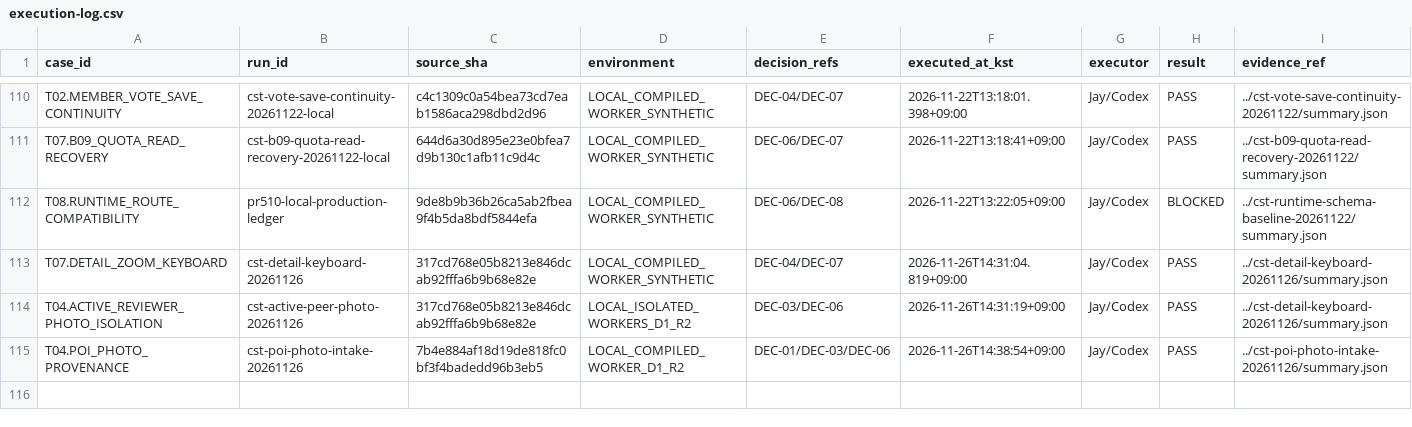
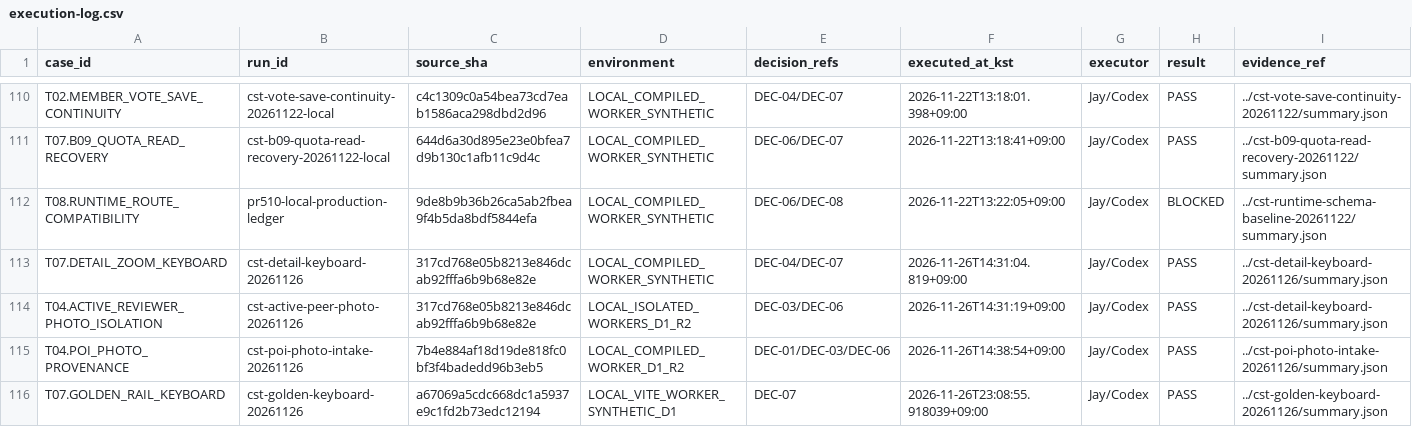
Before and after one commit to taejunyun1/Tasted_it, a CSV file: docs/evidence/cst-20261210/execution-log.csv, drawn as a sheet; only a part is shown, gaps mark what is left out; rows hold the shown columns only; the diff names each change by its address in the sheet, - before the commit and + after, or states it on an @@ line.

```diff
--- a/docs/evidence/cst-20261210/execution-log.csv
+++ b/docs/evidence/cst-20261210/execution-log.csv
+row 116: T07.GOLDEN_RAIL_KEYBOARD | cst-golden-keyboard-20261126 | a67069a5cdc668dc1a5937e9c1fd2b73edc12194 | LOCAL_VITE_WORKER_SYNTHETIC_D1 | DEC-07 | 2026-11-26T23:08:55.918039+09:00 | Jay/Codex | PASS | ../cst-golden-keyboard-20261126/summary.json
```
Also changed, not shown: 8 other files.
